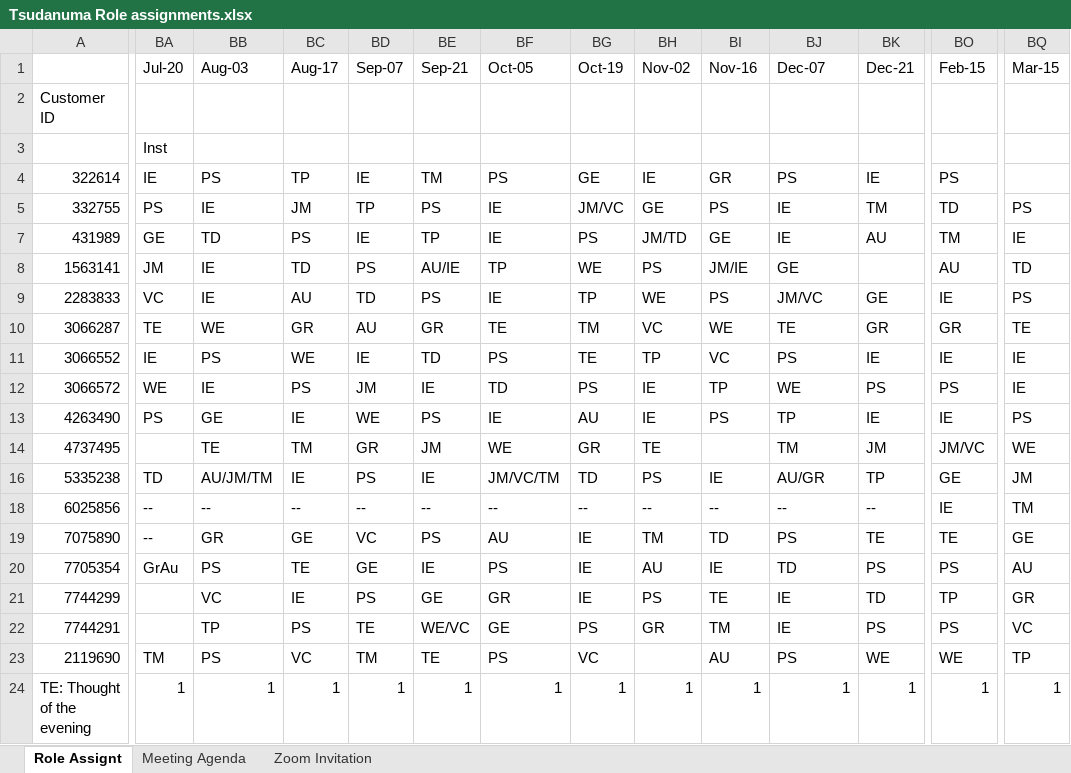
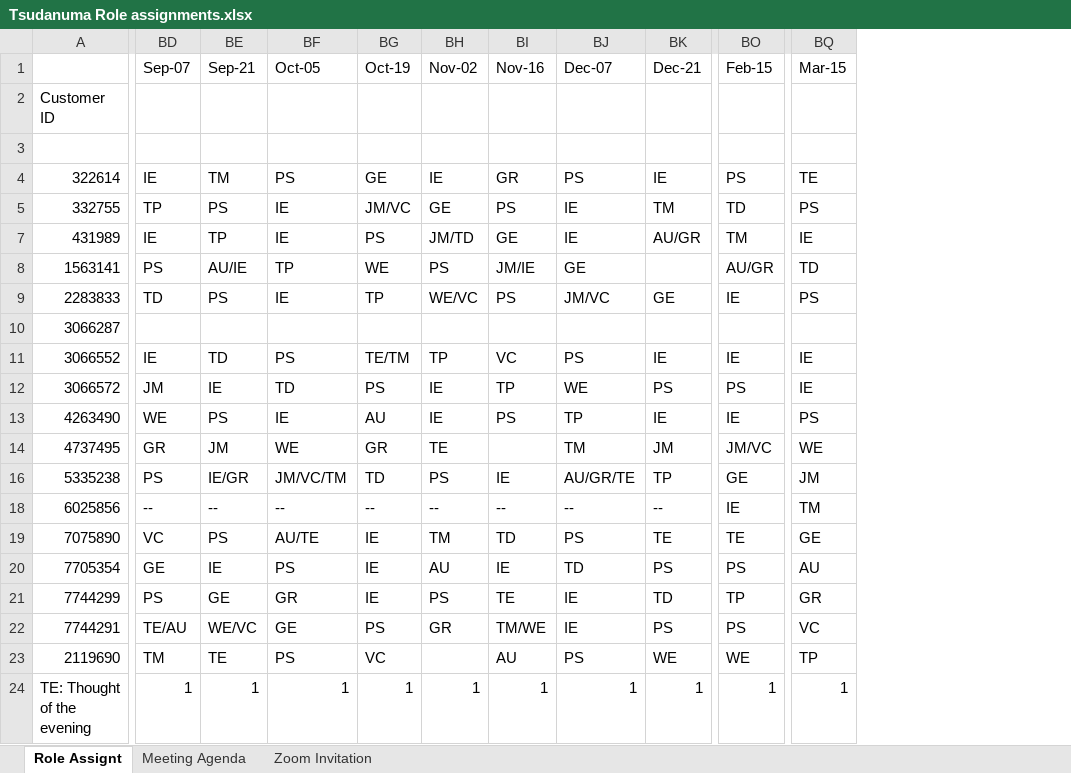
Before and after one commit to MasayukiTanaka0412/TsudanumaTMC, an Excel workbook: Tsudanuma Role assignments.xlsx, sheet Role Assignt, drawn as a sheet; only a part is shown, gaps mark what is left out; values as stored, in another font and other column widths than the file's, no cell formats; the diff covers the shown part only; the diff names each change by its address in the sheet, - before the commit and + after, or states it on an @@ line.

Commit message:
Chiba-san absence

```diff
--- a/Tsudanuma Role assignments.xlsx (sheet Role Assignt)
+++ b/Tsudanuma Role assignments.xlsx (sheet Role Assignt)
@@ column BA (Jul-20) hidden, rows 3-24: Inst | IE | PS | GE | JM | VC | TE | IE | WE | PS |  | TD | -- | -- | GrAu |  |  | TM | 1 @@
@@ column BB (Aug-03) hidden, rows 4-24: PS | IE | TD | IE | IE | WE | PS | IE | GE | TE | AU/JM/TM | -- | GR | PS | VC | TP | PS | 1 @@
@@ column BC (Aug-17) hidden, rows 4-24: TP | JM | PS | TD | AU | GR | WE | PS | IE | TM | IE | -- | GE | TE | IE | PS | VC | 1 @@
-BQ4 (Mar-15): (empty)
+BQ4 (Mar-15): TE
-BK7 (Dec-21): AU
+BK7 (Dec-21): AU/GR
-BO8 (Feb-15): AU
+BO8 (Feb-15): AU/GR
-BH9 (Nov-02): WE
+BH9 (Nov-02): WE/VC
-BD10 (Sep-07): AU
+BD10 (Sep-07): (empty)
-BE10 (Sep-21): GR
+BE10 (Sep-21): (empty)
-BF10 (Oct-05): TE
+BF10 (Oct-05): (empty)
-BG10 (Oct-19): TM
+BG10 (Oct-19): (empty)
-BH10 (Nov-02): VC
+BH10 (Nov-02): (empty)
-BI10 (Nov-16): WE
+BI10 (Nov-16): (empty)
-BJ10 (Dec-07): TE
+BJ10 (Dec-07): (empty)
-BK10 (Dec-21): GR
+BK10 (Dec-21): (empty)
-BO10 (Feb-15): GR
+BO10 (Feb-15): (empty)
-BQ10 (Mar-15): TE
+BQ10 (Mar-15): (empty)
-BG11 (Oct-19): TE
+BG11 (Oct-19): TE/TM
-BE16 (Sep-21): IE
+BE16 (Sep-21): IE/GR
-BJ16 (Dec-07): AU/GR
+BJ16 (Dec-07): AU/GR/TE
-BF19 (Oct-05): AU
+BF19 (Oct-05): AU/TE
-BD22 (Sep-07): TE
+BD22 (Sep-07): TE/AU
-BI22 (Nov-16): TM
+BI22 (Nov-16): TM/WE
```
Also changed, not shown: 8 edited cells elsewhere in this sheet, cell formats.
